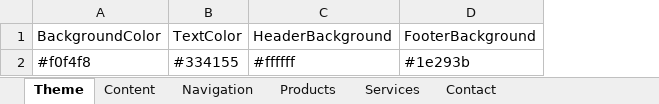
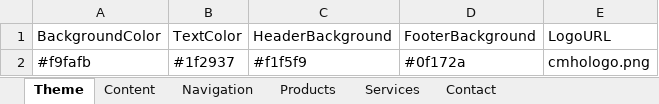
Before and after one commit to geneboo/GBnfo, an Excel workbook: OptiStyle.xlsx, sheet Theme, drawn as a sheet; values as stored, in another font and other column widths than the file's, no borders; removed rows and columns are numbered as before the commit, all else as after; the diff names each change by its address in the sheet, - before the commit and + after, or states it on an @@ line.

```diff
--- a/OptiStyle.xlsx (sheet Theme)
+++ b/OptiStyle.xlsx (sheet Theme)
+column E, row 1: LogoURL
-row 2: #f0f4f8 | #334155 | #ffffff | #1e293b
+row 2: #f9fafb | #1f2937 | #f1f5f9 | #0f172a | cmhologo.png
```
Also changed, not shown: sheet Products, sheet Navigation, 1 other file.
